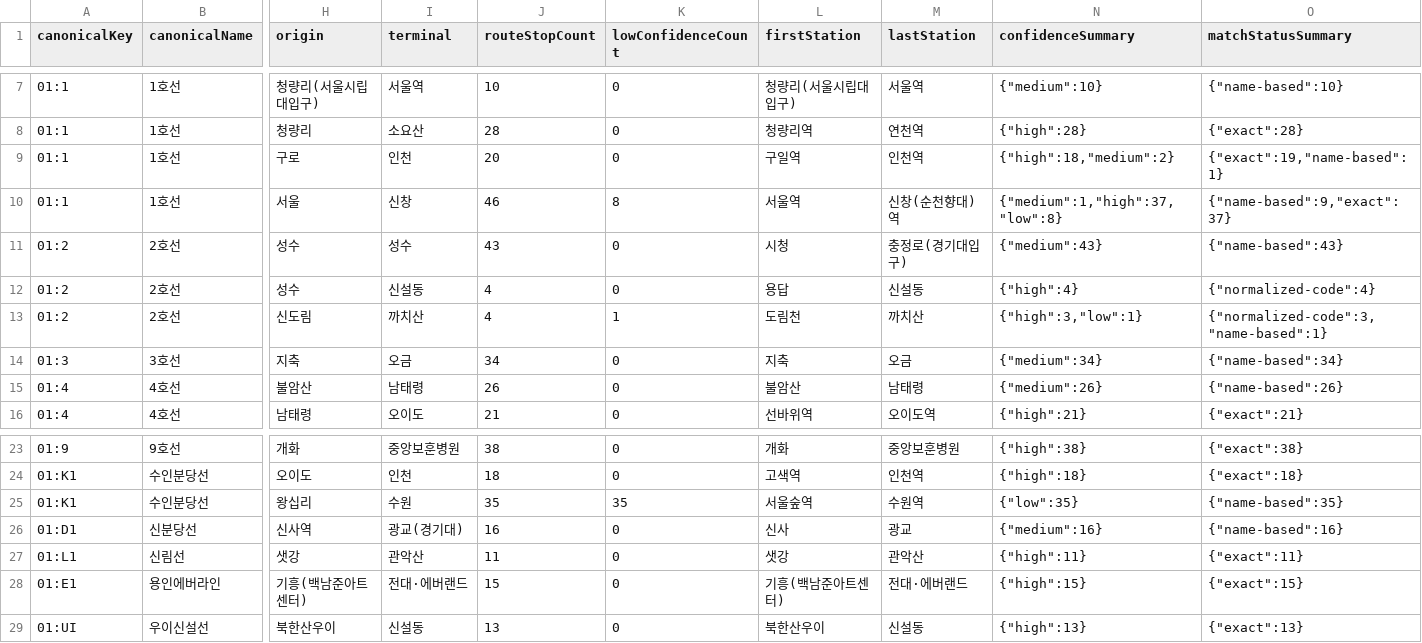
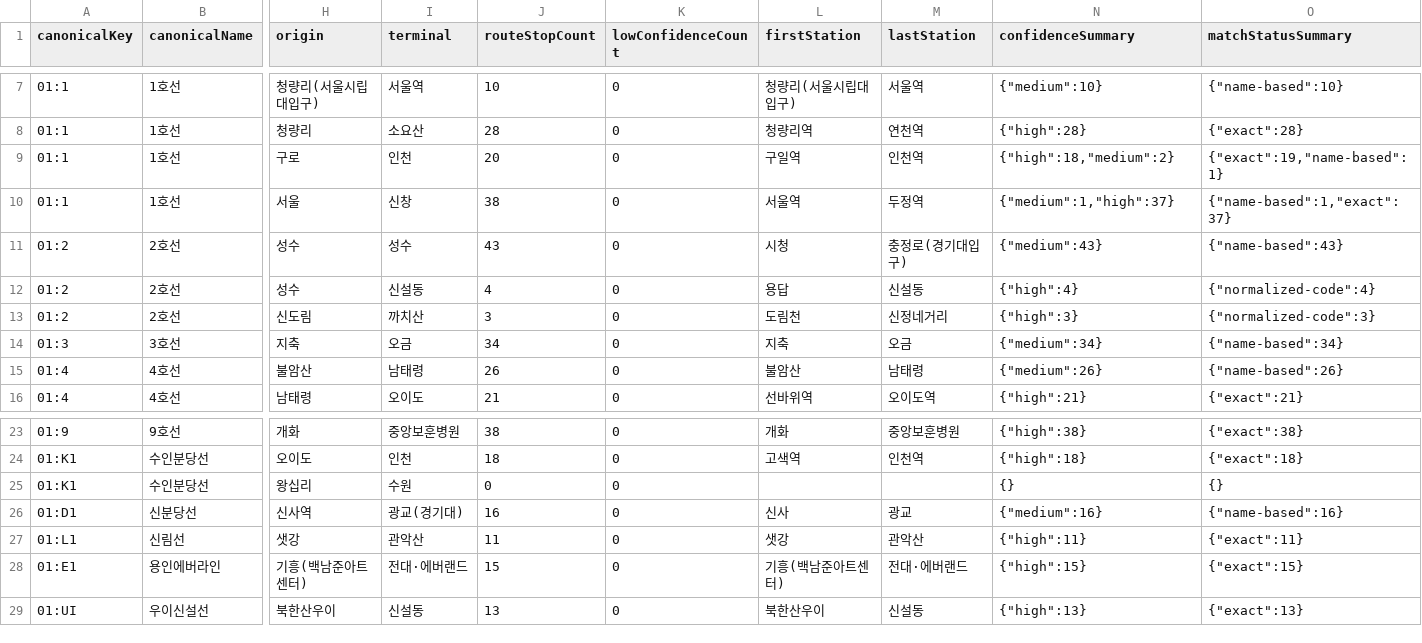
Before and after one commit to Mooner510/railmap, a CSV file: data/observed/2026-06-19/kric/kric-canonical-branch-summary.csv, drawn as a sheet; only a part is shown, gaps mark what is left out; the diff names each change by its address in the sheet, - before the commit and + after, or states it on an @@ line.

```diff
--- a/data/observed/2026-06-19/kric/kric-canonical-branch-summary.csv
+++ b/data/observed/2026-06-19/kric/kric-canonical-branch-summary.csv
-J10 (routeStopCount): 46
+J10 (routeStopCount): 38
-K10 (lowConfidenceCount): 8
+K10 (lowConfidenceCount): 0
-M10 (lastStation): 신창(순천향대)역
+M10 (lastStation): 두정역
-N10 (confidenceSummary): {"medium":1,"high":37,"low":8}
+N10 (confidenceSummary): {"medium":1,"high":37}
-O10 (matchStatusSummary): {"name-based":9,"exact":37}
+O10 (matchStatusSummary): {"name-based":1,"exact":37}
-J13 (routeStopCount): 4
+J13 (routeStopCount): 3
-K13 (lowConfidenceCount): 1
+K13 (lowConfidenceCount): 0
-M13 (lastStation): 까치산
+M13 (lastStation): 신정네거리
-N13 (confidenceSummary): {"high":3,"low":1}
+N13 (confidenceSummary): {"high":3}
-O13 (matchStatusSummary): {"normalized-code":3,"name-based":1}
+O13 (matchStatusSummary): {"normalized-code":3}
-J25 (routeStopCount): 35
+J25 (routeStopCount): 0
-K25 (lowConfidenceCount): 35
+K25 (lowConfidenceCount): 0
-L25 (firstStation): 서울숲역
+L25 (firstStation): (empty)
-M25 (lastStation): 수원역
+M25 (lastStation): (empty)
-N25 (confidenceSummary): {"low":35}
+N25 (confidenceSummary): {}
-O25 (matchStatusSummary): {"name-based":35}
+O25 (matchStatusSummary): {}
```
Also changed, not shown: data/observed/2026-06-19/kric/kric-canonical-line-summary.csv, 13 other files.
